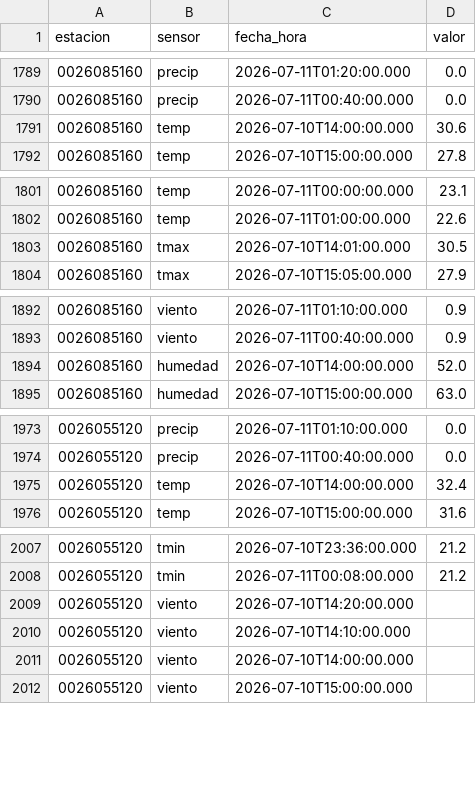
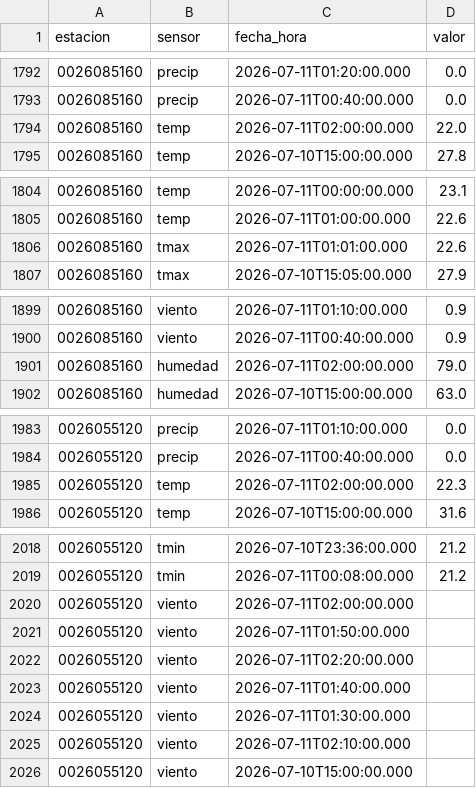
Before and after one commit to al3jandroangel/sat-incendios-cali, a CSV file: data/stations_history.csv, drawn as a sheet; only a part is shown, gaps mark what is left out; the diff covers the shown part only.

```diff
--- a/data/stations_history.csv
+++ b/data/stations_history.csv
@@ -1790,3 +1793,3 @@ estacion,sensor,fecha_hora,valor
 0026085160,precip,2026-07-11T00:40:00.000,0.0
-0026085160,temp,2026-07-10T14:00:00.000,30.6
+0026085160,temp,2026-07-11T02:00:00.000,22.0
 0026085160,temp,2026-07-10T15:00:00.000,27.8
@@ -1802,3 +1805,3 @@ estacion,sensor,fecha_hora,valor
 0026085160,temp,2026-07-11T01:00:00.000,22.6
-0026085160,tmax,2026-07-10T14:01:00.000,30.5
+0026085160,tmax,2026-07-11T01:01:00.000,22.6
 0026085160,tmax,2026-07-10T15:05:00.000,27.9
@@ -1893,3 +1900,3 @@ estacion,sensor,fecha_hora,valor
 0026085160,viento,2026-07-11T00:40:00.000,0.9
-0026085160,humedad,2026-07-10T14:00:00.000,52.0
+0026085160,humedad,2026-07-11T02:00:00.000,79.0
 0026085160,humedad,2026-07-10T15:00:00.000,63.0
@@ -1974,3 +1984,3 @@ estacion,sensor,fecha_hora,valor
 0026055120,precip,2026-07-11T00:40:00.000,0.0
-0026055120,temp,2026-07-10T14:00:00.000,32.4
+0026055120,temp,2026-07-11T02:00:00.000,22.3
 0026055120,temp,2026-07-10T15:00:00.000,31.6
@@ -2008,5 +2019,8 @@ estacion,sensor,fecha_hora,valor
 0026055120,tmin,2026-07-11T00:08:00.000,21.2
-0026055120,viento,2026-07-10T14:20:00.000,
-0026055120,viento,2026-07-10T14:10:00.000,
-0026055120,viento,2026-07-10T14:00:00.000,
+0026055120,viento,2026-07-11T02:00:00.000,
+0026055120,viento,2026-07-11T01:50:00.000,
+0026055120,viento,2026-07-11T02:20:00.000,
+0026055120,viento,2026-07-11T01:40:00.000,
+0026055120,viento,2026-07-11T01:30:00.000,
+0026055120,viento,2026-07-11T02:10:00.000,
 0026055120,viento,2026-07-10T15:00:00.000,
```
Also changed, not shown: 20 added rows, 3 removed rows and 28 edited cells elsewhere in this file, 1 other file.
